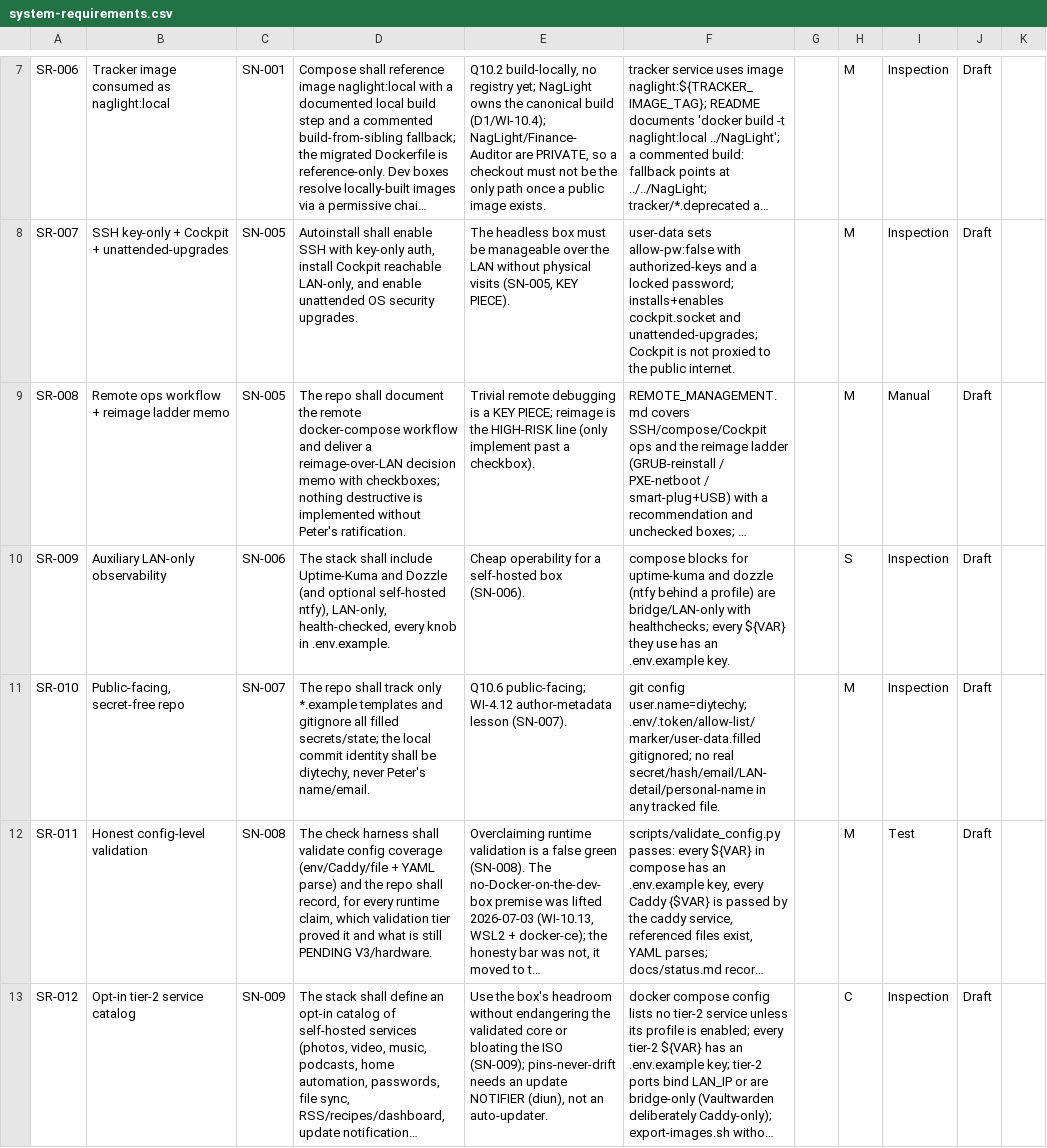
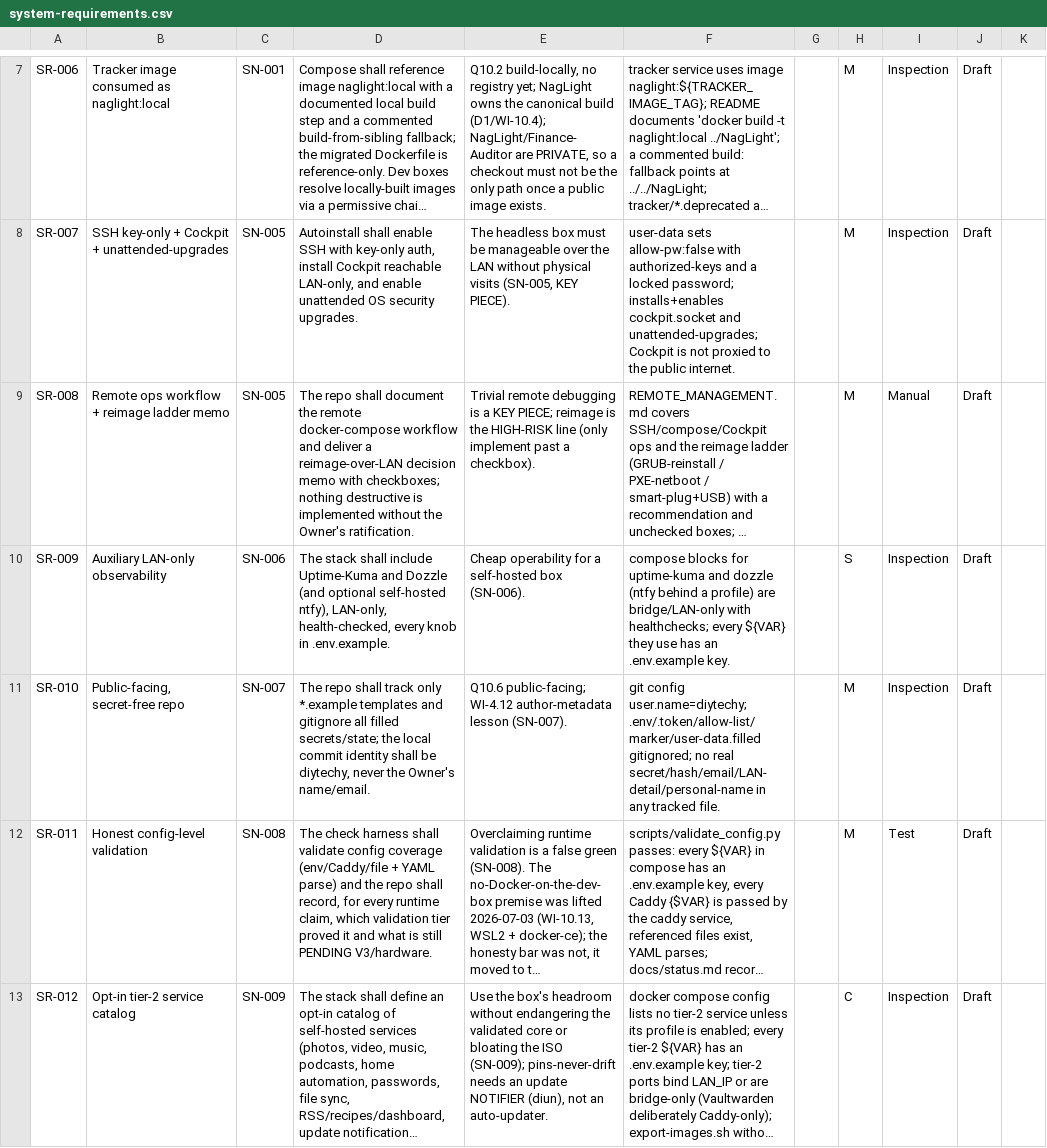
Before and after one commit to diytechy/MiniPC-Deployer, a CSV file: docs/requirements/system-requirements.csv, drawn as a sheet; only a part is shown, gaps mark what is left out; long unchanged cells end in …; the diff covers the shown part only; the diff names each change by its address in the sheet, - before the commit and + after, or states it on an @@ line.

```diff
--- a/docs/requirements/system-requirements.csv
+++ b/docs/requirements/system-requirements.csv
-D9: …implemented without Peter's ratification.
+D9: …implemented without the Owner's ratification.
-D11: …diytechy, never Peter's name/email.
+D11: …diytechy, never the Owner's name/email.
```
Also changed, not shown: 3 edited cells elsewhere in this file, docs/requirements/interfaces.csv, 19 other files.
